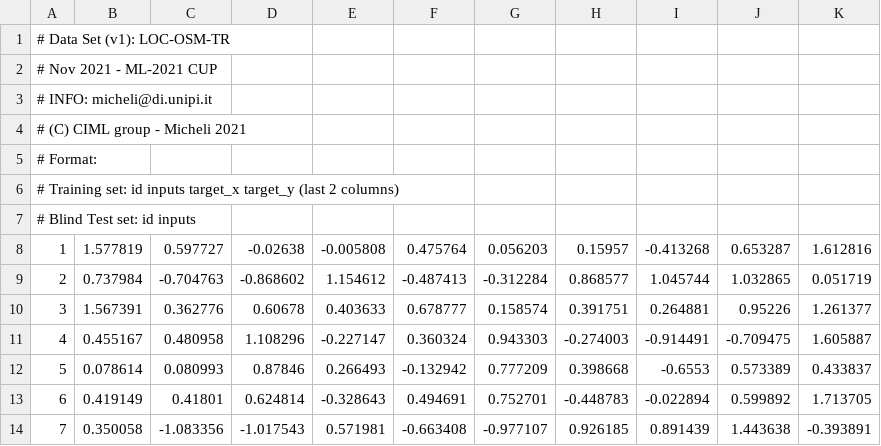
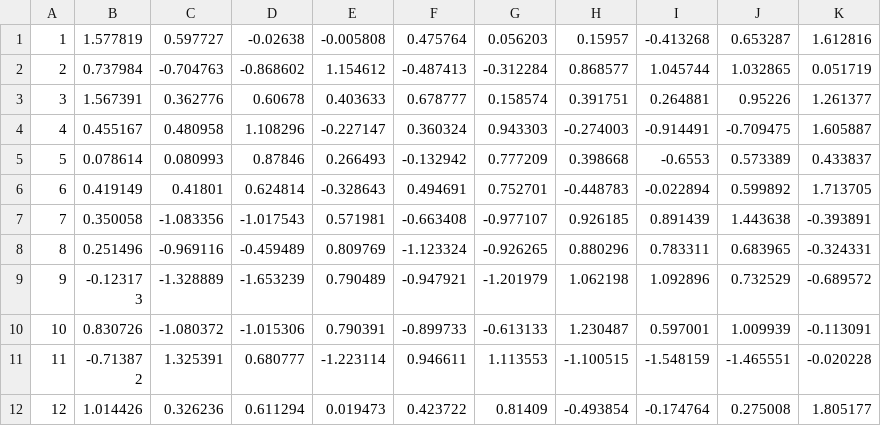
Before and after one commit to alessandrodipalma/ML_CM_prj, a CSV file: experiments_ML/cup 2021/ML-CUP21-TS.csv, drawn as a sheet; only a part is shown; the shorter side is filled out with more unchanged rows; the diff names each change by its address in the sheet, - before the commit and + after, or states it on an @@ line.

```diff
--- a/experiments_ML/cup 2021/ML-CUP21-TS.csv
+++ b/experiments_ML/cup 2021/ML-CUP21-TS.csv
-row 1: # Data Set (v1): LOC-OSM-TR
-row 2: # Nov 2021 - ML-2021 CUP
-row 3: # INFO: micheli@di.unipi.it
-row 4: # (C) CIML group - Micheli 2021
-row 5: # Format:
-row 6: # Training set: id inputs target_x target_y (last 2 columns)
-row 7: # Blind Test set: id inputs
```
Also changed, not shown: 58 other files.
